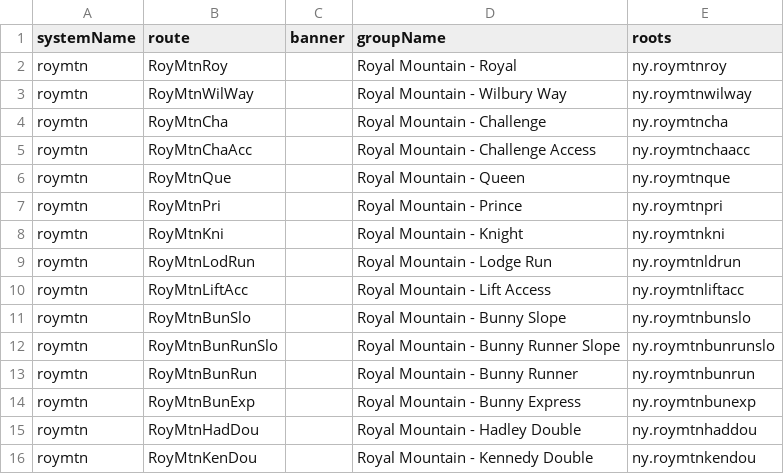
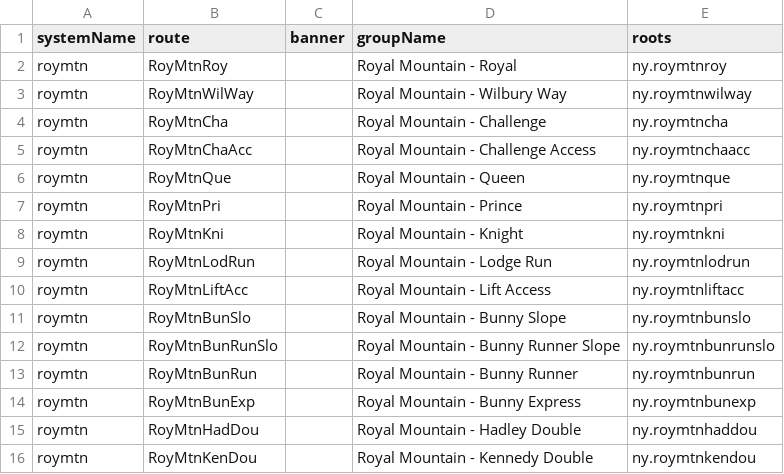
Before and after one commit to TravelMapping/SkiData, a CSV file: ski_data/_systems/roymtn_con.csv, drawn as a sheet.

Commit message:
typo fix in Royal

```diff
--- a/ski_data/_systems/roymtn_con.csv
+++ b/ski_data/_systems/roymtn_con.csv
@@ -8,3 +8,3 @@ roymtn;RoyMtnPri;;Royal Mountain - Prince;ny.roymtnpri
 roymtn;RoyMtnKni;;Royal Mountain - Knight;ny.roymtnkni
-roymtn;RoyMtnLodRun;;Royal Mountain - Lodge Run;ny.roymtnldrun
+roymtn;RoyMtnLodRun;;Royal Mountain - Lodge Run;ny.roymtnlodrun
 roymtn;RoyMtnLiftAcc;;Royal Mountain - Lift Access;ny.roymtnliftacc
```
